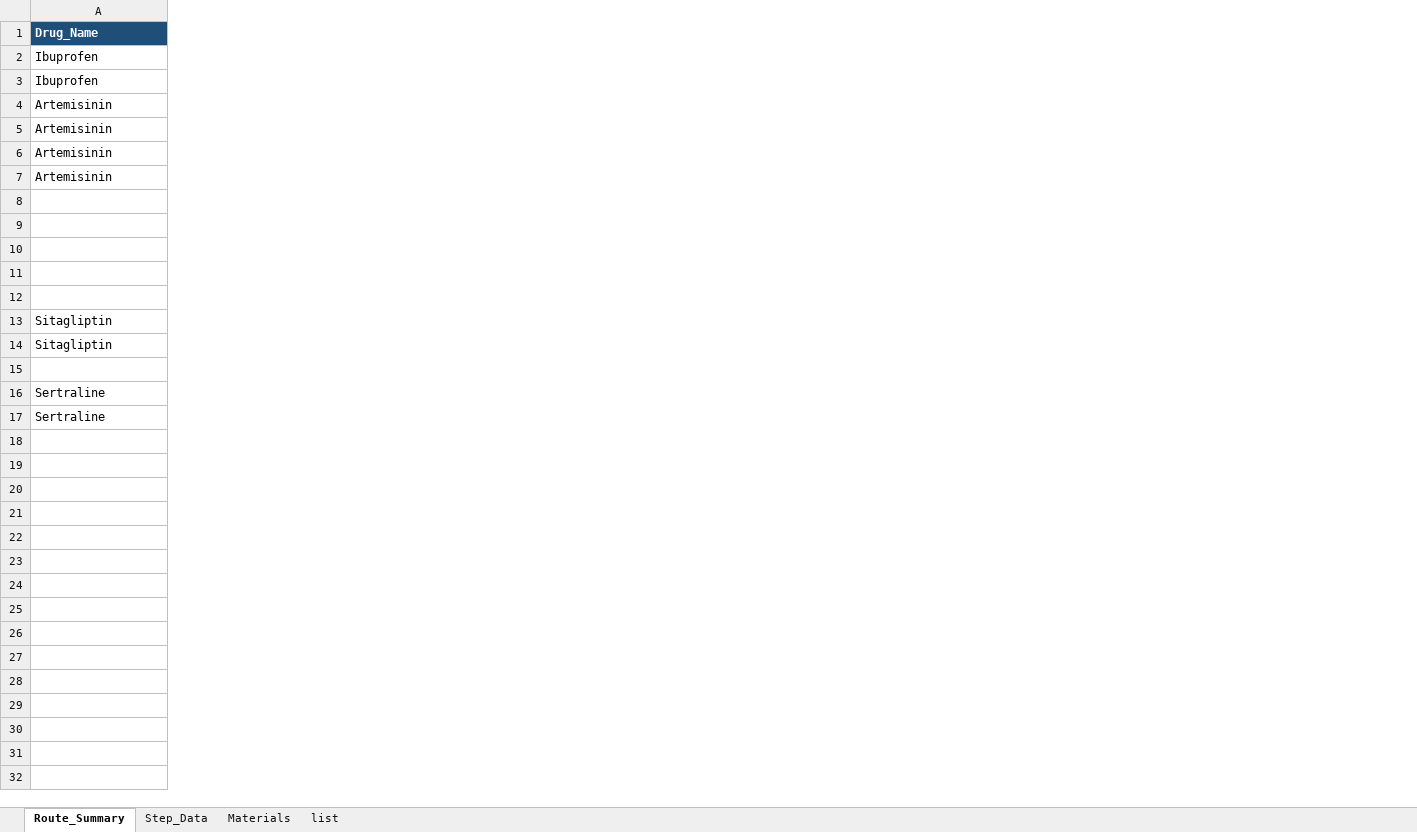
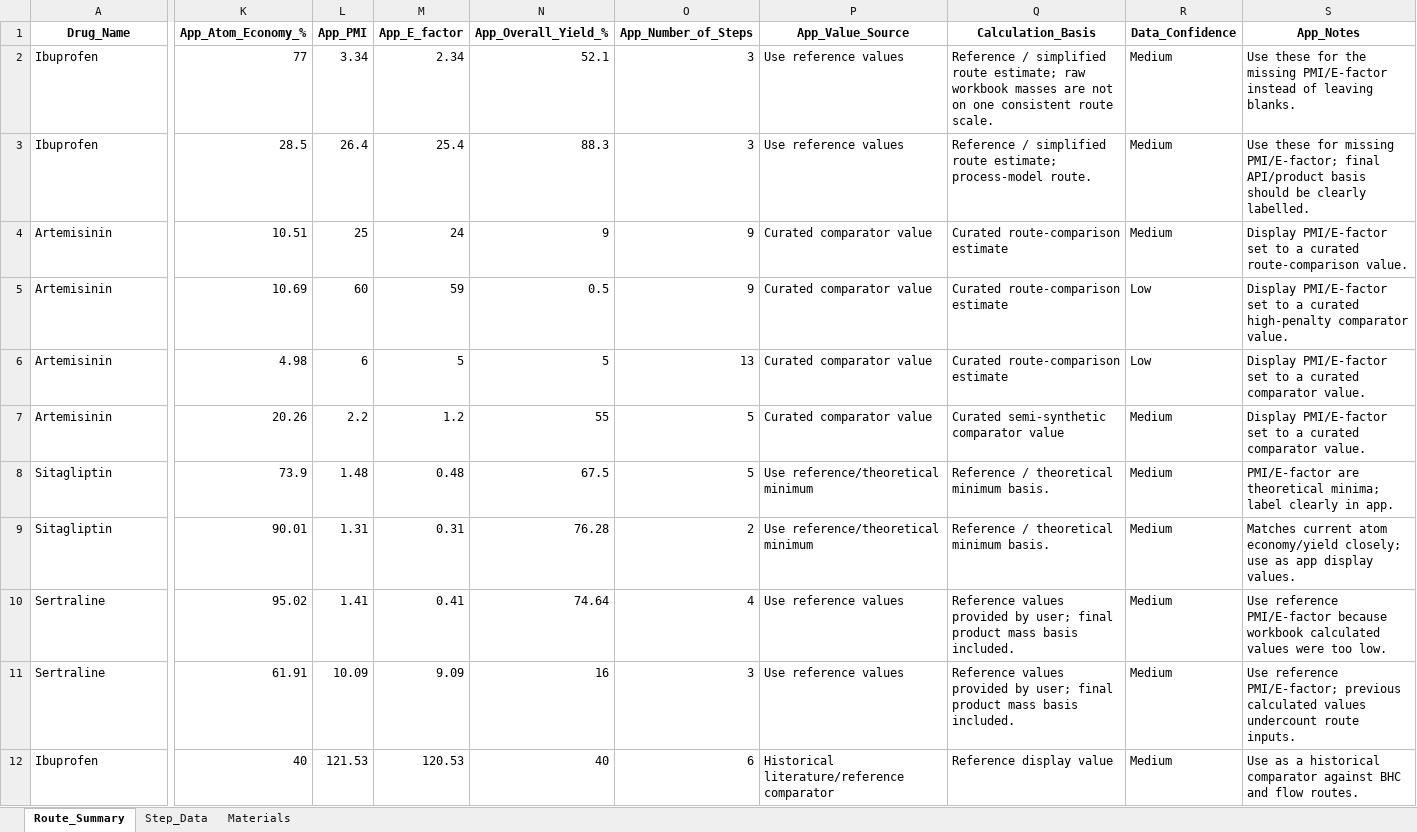
Before and after one commit to chiarabif/GreenRoute, an Excel workbook: data/Excel-data2.xlsx, sheet Route_Summary, drawn as a sheet; only a part is shown, gaps mark what is left out; values as stored, in another font and other column widths than the file's, no borders; removed rows and columns are numbered as before the commit, all else as after; rows hold the shown columns only; the diff covers the shown part only; the diff names each change by its address in the sheet, - before the commit and + after, or states it on an @@ line.

Commit message:
Using app reference metrics for final display values in case some blanks appear

```diff
--- a/data/Excel-data2.xlsx (sheet Route_Summary)
+++ b/data/Excel-data2.xlsx (sheet Route_Summary)
-sheet tab: list
+column K (App_Atom_Economy_%), rows 2-11: 77 | 28.5 | 10.51 | 10.69 | 4.98 | 20.26 | 73.9 | 90.01 | 95.02 | 61.91
+column L (App_PMI), rows 2-11: 3.34 | 26.4 | 25 | 60 | 6 | 2.2 | 1.48 | 1.31 | 1.41 | 10.09
+column M (App_E_factor), rows 2-11: 2.34 | 25.4 | 24 | 59 | 5 | 1.2 | 0.48 | 0.31 | 0.41 | 9.09
+column N (App_Overall_Yield_%), rows 2-11: 52.1 | 88.3 | 9 | 0.5 | 5 | 55 | 67.5 | 76.28 | 74.64 | 16
+column O (App_Number_of_Steps), rows 2-11: 3 | 3 | 9 | 9 | 13 | 5 | 5 | 2 | 4 | 3
+column P (App_Value_Source), rows 2-11: Use reference values | Use reference values | Curated comparator value | Curated comparator value | Curated comparator value | Curated comparator value | Use reference/theoretical minimum | Use reference/theoretical minimum | Use reference values | Use reference values
+column Q (Calculation_Basis), rows 2-11: Reference / simplified route estimate; raw workbook masses are not on one consistent route scale. | Reference / simplified route estimate; process-model route. | Curated route-comparison estimate | Curated route-comparison estimate | Curated route-comparison estimate | Curated semi-synthetic comparator value | Reference / theoretical minimum basis. | Reference / theoretical minimum basis. | Reference values provided by user; final product mass basis included. | Reference values provided by user; final product mass basis included.
+column R (Data_Confidence), rows 2-11: Medium | Medium | Medium | Low | Low | Medium | Medium | Medium | Medium | Medium
+column S (App_Notes), rows 2-11: Use these for the missing PMI/E-factor instead of leaving blanks. | Use these for missing PMI/E-factor; final API/product basis should be clearly labelled. | Display PMI/E-factor set to a curated route-comparison value. | Display PMI/E-factor set to a curated high-penalty comparator value. | Display PMI/E-factor set to a curated comparator value. | Display PMI/E-factor set to a curated comparator value. | PMI/E-factor are theoretical minima; label clearly in app. | Matches current atom economy/yield closely; use as app display values. | Use reference PMI/E-factor because workbook calculated values were too low. | Use reference PMI/E-factor; previous calculated values undercount route inputs.
@@ A1 fill: #1F4E78 → none, text colour: #FFFFFF → black, alignment: left → center @@
-row 8: (empty)
-row 9: (empty)
-row 10: (empty)
-row 11: (empty)
-row 12: (empty)
-row 15: (empty)
+row 12: Ibuprofen | 40 | 121.53 | 120.53 | 40 | 6 | Historical literature/reference comparator | Reference display value | Medium | Use as a historical comparator against BHC and flow routes.
```
Also changed, not shown: 2 edited cells and cell formats elsewhere in this sheet, sheet Step_Data, sheet Materials, data/results/calculated_green_metrics.xlsx, 8 other files.
